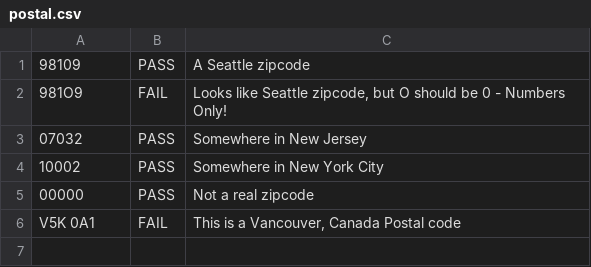
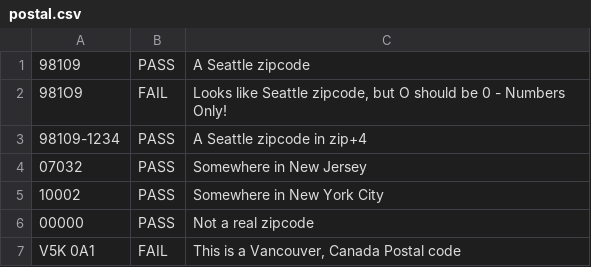
Before and after one commit to andrewwoods/crystal, a CSV file: data/us/postal.csv, drawn as a sheet; the diff names each change by its address in the sheet, - before the commit and + after, or states it on an @@ line.

Commit message:
Added some test data. Updated regex for US postal code Updated Loose regex for us phone number Added Strict regex for us phone number

```diff
--- a/data/us/postal.csv
+++ b/data/us/postal.csv
+row 3: 98109-1234 | PASS | A Seattle zipcode in zip+4
```
Also changed, not shown: 2 other files.
